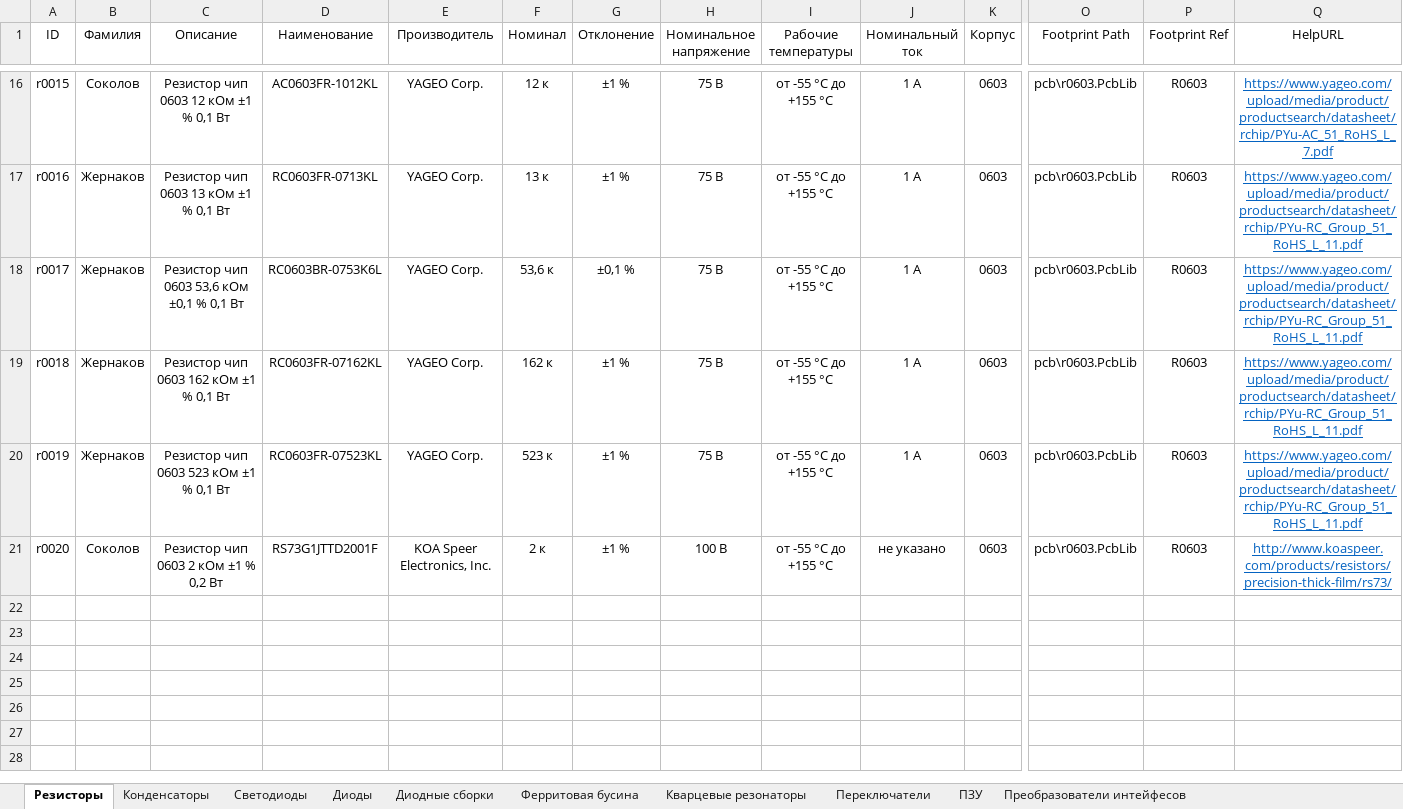
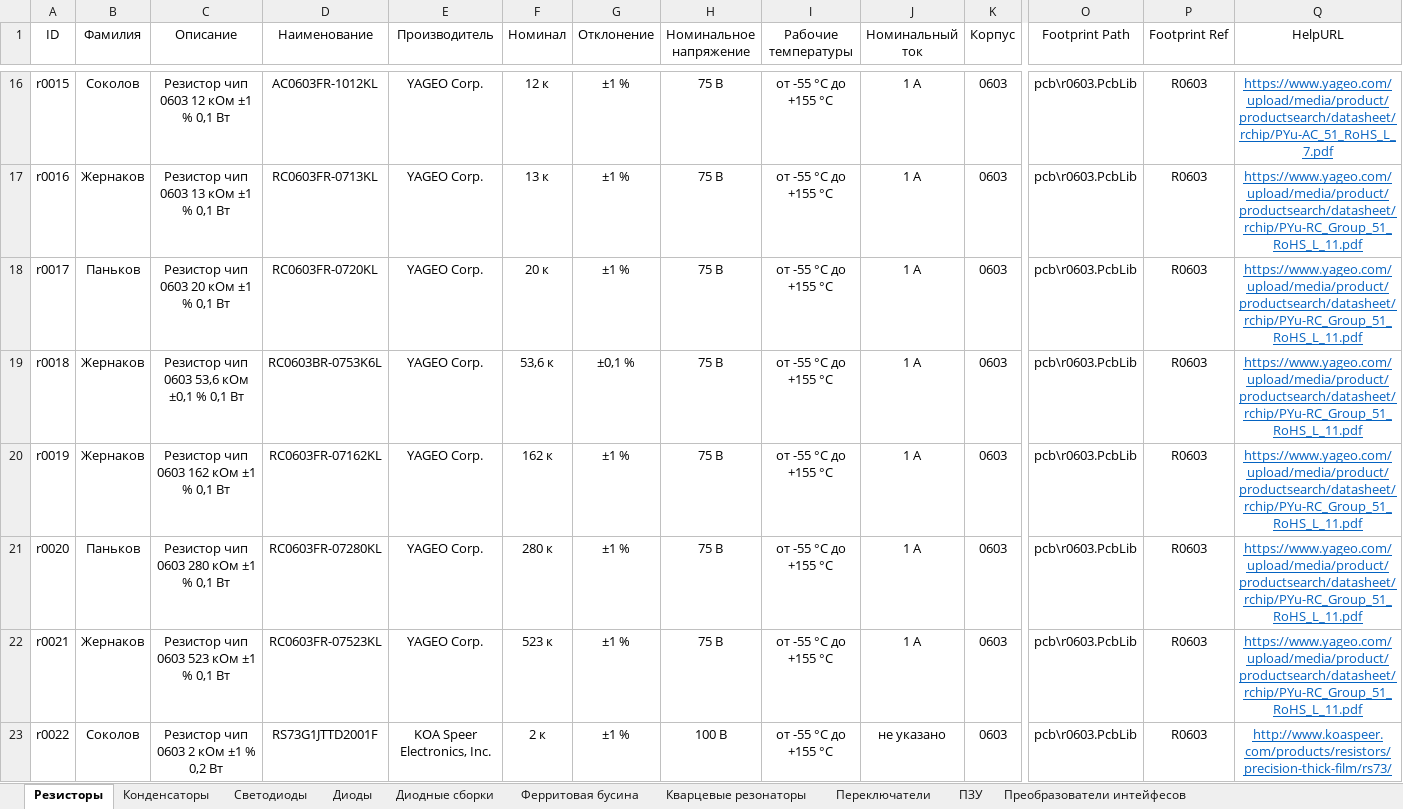
Before and after one commit to TonyCooT/Altium_BEng, an Excel workbook: library/Database_Students.xlsx, sheet Резисторы, drawn as a sheet; only a part is shown, gaps mark what is left out; values as stored, in another font and other column widths than the file's, no borders; rows hold the shown columns only; the diff names each change by its address in the sheet, - before the commit and + after, or states it on an @@ line.

Commit message:
Добавил два резистора на 20 и 280 кОм для делителя напряжения

```diff
--- a/library/Database_Students.xlsx (sheet Резисторы)
+++ b/library/Database_Students.xlsx (sheet Резисторы)
-B18 (Фамилия): Жернаков
+B18 (Фамилия): Паньков
-C18 (Описание): Резистор чип 0603 53,6 кОм ±0,1 % 0,1 Вт
+C18 (Описание): Резистор чип 0603 20 кОм ±1 % 0,1 Вт
-D18 (Наименование): RC0603BR-0753K6L
+D18 (Наименование): RC0603FR-0720KL
-F18 (Номинал): 53,6 к
+F18 (Номинал): 20 к
-G18 (Отклонение): ±0,1 %
+G18 (Отклонение): ±1 %
-C19 (Описание): Резистор чип 0603 162 кОм ±1 % 0,1 Вт
+C19 (Описание): Резистор чип 0603 53,6 кОм ±0,1 % 0,1 Вт
-D19 (Наименование): RC0603FR-07162KL
+D19 (Наименование): RC0603BR-0753K6L
-F19 (Номинал): 162 к
+F19 (Номинал): 53,6 к
-G19 (Отклонение): ±1 %
+G19 (Отклонение): ±0,1 %
-C20 (Описание): Резистор чип 0603 523 кОм ±1 % 0,1 Вт
+C20 (Описание): Резистор чип 0603 162 кОм ±1 % 0,1 Вт
-D20 (Наименование): RC0603FR-07523KL
+D20 (Наименование): RC0603FR-07162KL
-F20 (Номинал): 523 к
+F20 (Номинал): 162 к
-B21 (Фамилия): Соколов
+B21 (Фамилия): Паньков
-C21 (Описание): Резистор чип 0603 2 кОм ±1 % 0,2 Вт
+C21 (Описание): Резистор чип 0603 280 кОм ±1 % 0,1 Вт
-D21 (Наименование): RS73G1JTTD2001F
+D21 (Наименование): RC0603FR-07280KL
-E21 (Производитель): KOA Speer Electronics, Inc.
+E21 (Производитель): YAGEO Corp.
-F21 (Номинал): 2 к
+F21 (Номинал): 280 к
-H21 (Номинальное напряжение): 100 В
+H21 (Номинальное напряжение): 75 В
-J21 (Номинальный ток): не указано
+J21 (Номинальный ток): 1 А
-Q21 (HelpURL): http://www.koaspeer.com/products/resistors/precision-thick-film/rs73/
+Q21 (HelpURL): https://www.yageo.com/upload/media/product/productsearch/datasheet/rchip/PYu-RC_Group_51_RoHS_L_11.pdf
+row 22: r0021 | Жернаков | Резистор чип 0603 523 кОм ±1 % 0,1 Вт | RC0603FR-07523KL | YAGEO Corp. | 523 к | ±1 % | 75 В | от -55 °С до +155 °С | 1 А | 0603 | pcb\r0603.PcbLib | R0603 | https://www.yageo.com/upload/media/product/productsearch/datasheet/rchip/PYu-RC_Group_51_RoHS_L_11.pdf
+row 23: r0022 | Соколов | Резистор чип 0603 2 кОм ±1 % 0,2 Вт | RS73G1JTTD2001F | KOA Speer Electronics, Inc. | 2 к | ±1 % | 100 В | от -55 °С до +155 °С | не указано | 0603 | pcb\r0603.PcbLib | R0603 | http://www.koaspeer.com/products/resistors/precision-thick-film/rs73/
```
Also changed, not shown: sheet Преобразователи напряжения.
